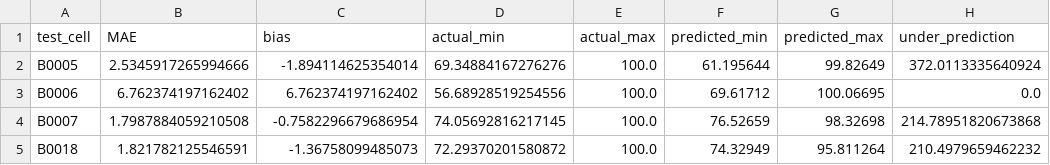
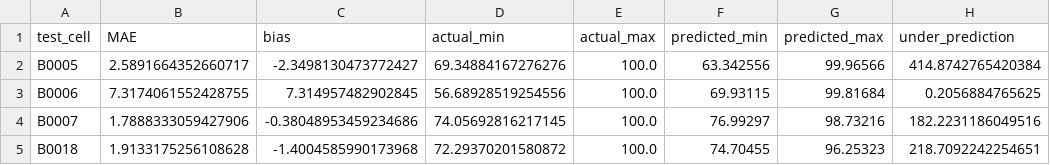
Before and after one commit to atul-upadhyay-7/SGE, a CSV file: data/processed/soh_bias_report.csv, drawn as a sheet.

```diff
--- a/data/processed/soh_bias_report.csv
+++ b/data/processed/soh_bias_report.csv
@@ -1,5 +1,5 @@
 test_cell,MAE,bias,actual_min,actual_max,predicted_min,predicted_max,under_prediction
-B0005,2.5345917265994666,-1.894114625354014,69.34884167276276,100.0,61.195644,99.82649,372.0113335640924
-B0006,6.762374197162402,6.762374197162402,56.68928519254556,100.0,69.61712,100.06695,0.0
-B0007,1.7987884059210508,-0.7582296679686954,74.05692816217145,100.0,76.52659,98.32698,214.78951820673868
-B0018,1.821782125546591,-1.36758099485073,72.29370201580872,100.0,74.32949,95.811264,210.4979659462232
+B0005,2.5891664352660717,-2.3498130473772427,69.34884167276276,100.0,63.342556,99.96566,414.8742765420384
+B0006,7.3174061552428755,7.314957482902845,56.68928519254556,100.0,69.93115,99.81684,0.2056884765625
+B0007,1.7888333059427906,-0.38048953459234686,74.05692816217145,100.0,76.99297,98.73216,182.2231186049516
+B0018,1.9133175256108628,-1.4004585990173968,72.29370201580872,100.0,74.70455,96.25323,218.7092242254651
```
Also changed, not shown: data/processed/anomaly_cycle_report.csv, data/processed/anomaly_events.csv, 44 other files.
